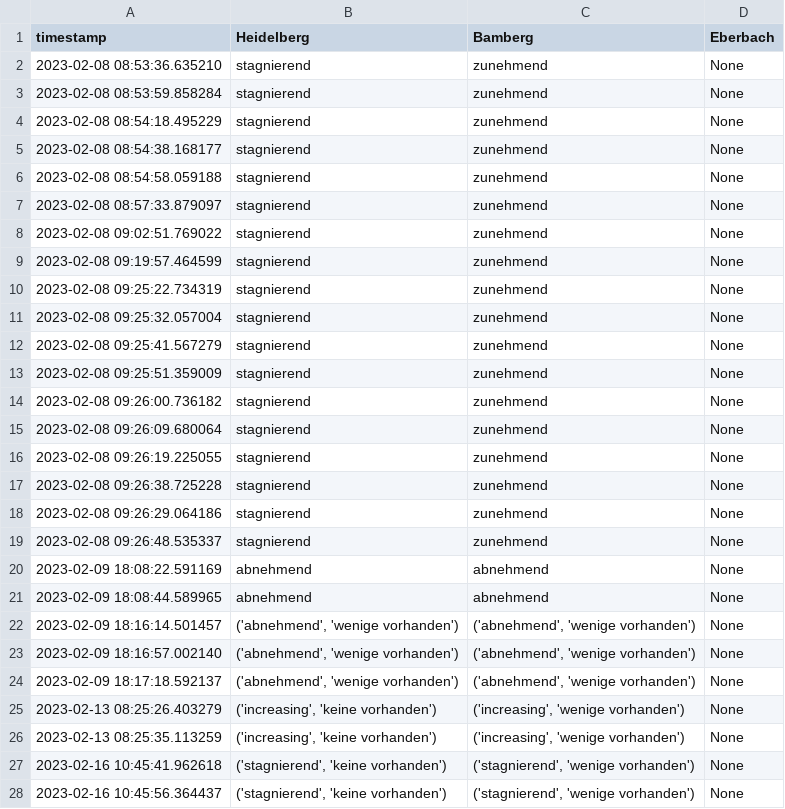
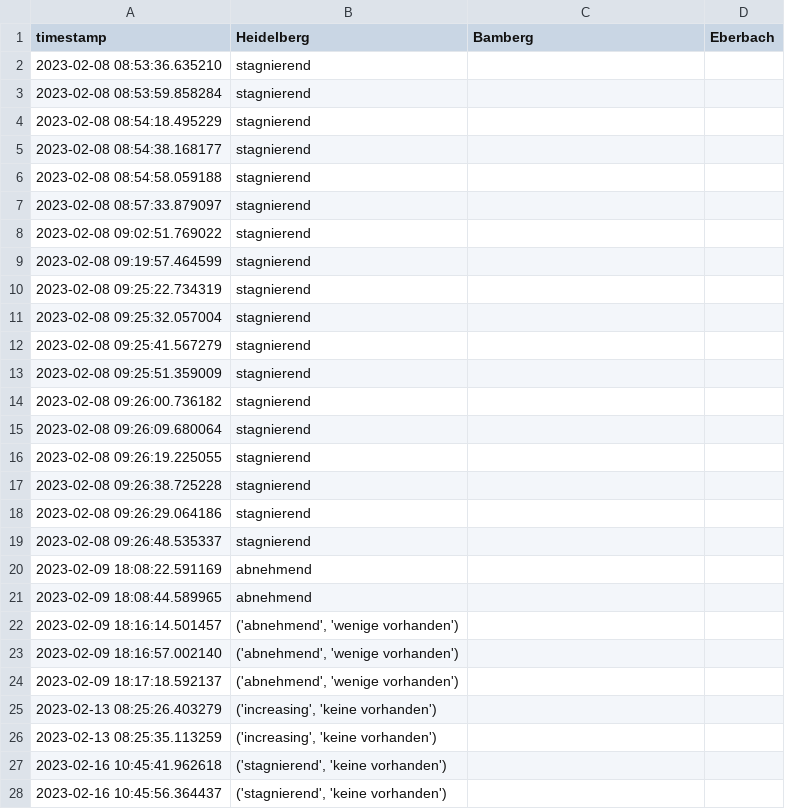
Before and after one commit to PuR-Dashboard/Dashboard, a CSV file: Data/Occupancy.csv, drawn as a sheet; only a part is shown; the diff covers the shown part only.

```diff
--- a/Data/Occupancy.csv
+++ b/Data/Occupancy.csv
@@ -1,28 +1,28 @@
 timestamp,Heidelberg,Bamberg,Eberbach
-2023-02-08 08:53:36.635210,stagnierend,zunehmend,None
-2023-02-08 08:53:59.858284,stagnierend,zunehmend,None
-2023-02-08 08:54:18.495229,stagnierend,zunehmend,None
-2023-02-08 08:54:38.168177,stagnierend,zunehmend,None
-2023-02-08 08:54:58.059188,stagnierend,zunehmend,None
-2023-02-08 08:57:33.879097,stagnierend,zunehmend,None
-2023-02-08 09:02:51.769022,stagnierend,zunehmend,None
-2023-02-08 09:19:57.464599,stagnierend,zunehmend,None
-2023-02-08 09:25:22.734319,stagnierend,zunehmend,None
-2023-02-08 09:25:32.057004,stagnierend,zunehmend,None
-2023-02-08 09:25:41.567279,stagnierend,zunehmend,None
-2023-02-08 09:25:51.359009,stagnierend,zunehmend,None
-2023-02-08 09:26:00.736182,stagnierend,zunehmend,None
-2023-02-08 09:26:09.680064,stagnierend,zunehmend,None
-2023-02-08 09:26:19.225055,stagnierend,zunehmend,None
-2023-02-08 09:26:38.725228,stagnierend,zunehmend,None
-2023-02-08 09:26:29.064186,stagnierend,zunehmend,None
-2023-02-08 09:26:48.535337,stagnierend,zunehmend,None
-2023-02-09 18:08:22.591169,abnehmend,abnehmend,None
-2023-02-09 18:08:44.589965,abnehmend,abnehmend,None
-2023-02-09 18:16:14.501457,"('abnehmend', 'wenige vorhanden')","('abnehmend', 'wenige vorhanden')",None
-2023-02-09 18:16:57.002140,"('abnehmend', 'wenige vorhanden')","('abnehmend', 'wenige vorhanden')",None
-2023-02-09 18:17:18.592137,"('abnehmend', 'wenige vorhanden')","('abnehmend', 'wenige vorhanden')",None
-2023-02-13 08:25:26.403279,"('increasing', 'keine vorhanden')","('increasing', 'wenige vorhanden')",None
-2023-02-13 08:25:35.113259,"('increasing', 'keine vorhanden')","('increasing', 'wenige vorhanden')",None
-2023-02-16 10:45:41.962618,"('stagnierend', 'keine vorhanden')","('stagnierend', 'wenige vorhanden')",None
-2023-02-16 10:45:56.364437,"('stagnierend', 'keine vorhanden')","('stagnierend', 'wenige vorhanden')",None
+2023-02-08 08:53:36.635210,stagnierend,,
+2023-02-08 08:53:59.858284,stagnierend,,
+2023-02-08 08:54:18.495229,stagnierend,,
+2023-02-08 08:54:38.168177,stagnierend,,
+2023-02-08 08:54:58.059188,stagnierend,,
+2023-02-08 08:57:33.879097,stagnierend,,
+2023-02-08 09:02:51.769022,stagnierend,,
+2023-02-08 09:19:57.464599,stagnierend,,
+2023-02-08 09:25:22.734319,stagnierend,,
+2023-02-08 09:25:32.057004,stagnierend,,
+2023-02-08 09:25:41.567279,stagnierend,,
+2023-02-08 09:25:51.359009,stagnierend,,
+2023-02-08 09:26:00.736182,stagnierend,,
+2023-02-08 09:26:09.680064,stagnierend,,
+2023-02-08 09:26:19.225055,stagnierend,,
+2023-02-08 09:26:38.725228,stagnierend,,
+2023-02-08 09:26:29.064186,stagnierend,,
+2023-02-08 09:26:48.535337,stagnierend,,
+2023-02-09 18:08:22.591169,abnehmend,,
+2023-02-09 18:08:44.589965,abnehmend,,
+2023-02-09 18:16:14.501457,"('abnehmend', 'wenige vorhanden')",,
+2023-02-09 18:16:57.002140,"('abnehmend', 'wenige vorhanden')",,
+2023-02-09 18:17:18.592137,"('abnehmend', 'wenige vorhanden')",,
+2023-02-13 08:25:26.403279,"('increasing', 'keine vorhanden')",,
+2023-02-13 08:25:35.113259,"('increasing', 'keine vorhanden')",,
+2023-02-16 10:45:41.962618,"('stagnierend', 'keine vorhanden')",,
+2023-02-16 10:45:56.364437,"('stagnierend', 'keine vorhanden')",,
```
Also changed, not shown: 6 added rows and 90 edited cells elsewhere in this file, Data/Characteristics.csv, 3 other files.
